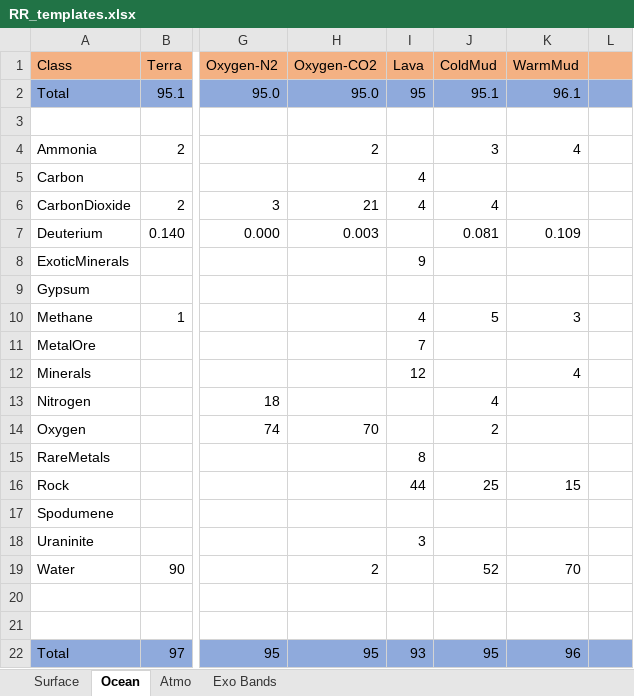
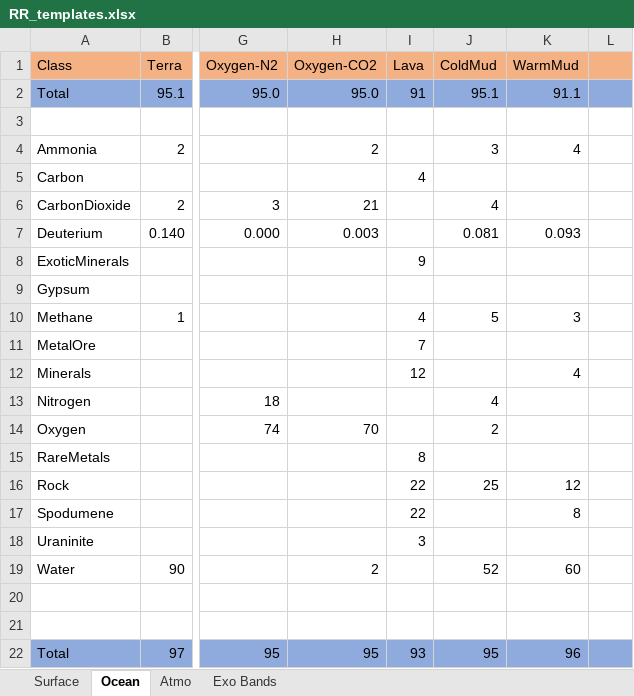
Before and after one commit to JadeOfMaar/RationalResources, an Excel workbook: RR_templates.xlsx, sheet Ocean, drawn as a sheet; only a part is shown, gaps mark what is left out; values as stored, in another font and other column widths than the file's, no borders; the diff names each change by its address in the sheet, - before the commit and + after, or states it on an @@ line.

```diff
--- a/RR_templates.xlsx (sheet Ocean)
+++ b/RR_templates.xlsx (sheet Ocean)
-I2 (Lava): 95
+I2 (Lava): 91
-K2 (WarmMud): 96.1
+K2 (WarmMud): 91.1
-I6 (Lava): 4
+I6 (Lava): (empty)
-K7 (WarmMud): 0.109
+K7 (WarmMud): 0.093
-I16 (Lava): 44
+I16 (Lava): 22
-K16 (WarmMud): 15
+K16 (WarmMud): 12
-I17 (Lava): (empty)
+I17 (Lava): 22
-K17 (WarmMud): (empty)
+K17 (WarmMud): 8
-K19 (WarmMud): 70
+K19 (WarmMud): 60
```
Also changed, not shown: sheet Surface, 17 other files.
